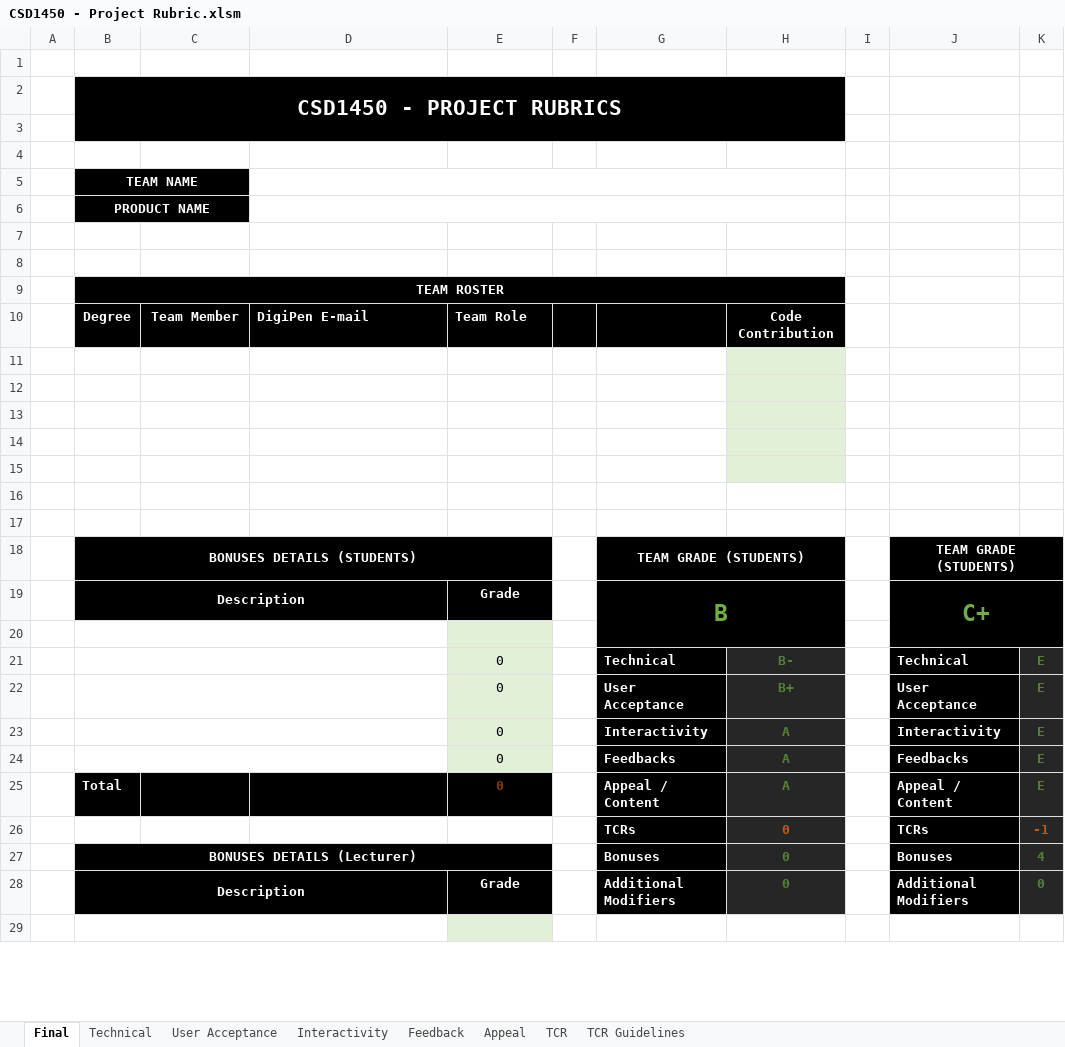
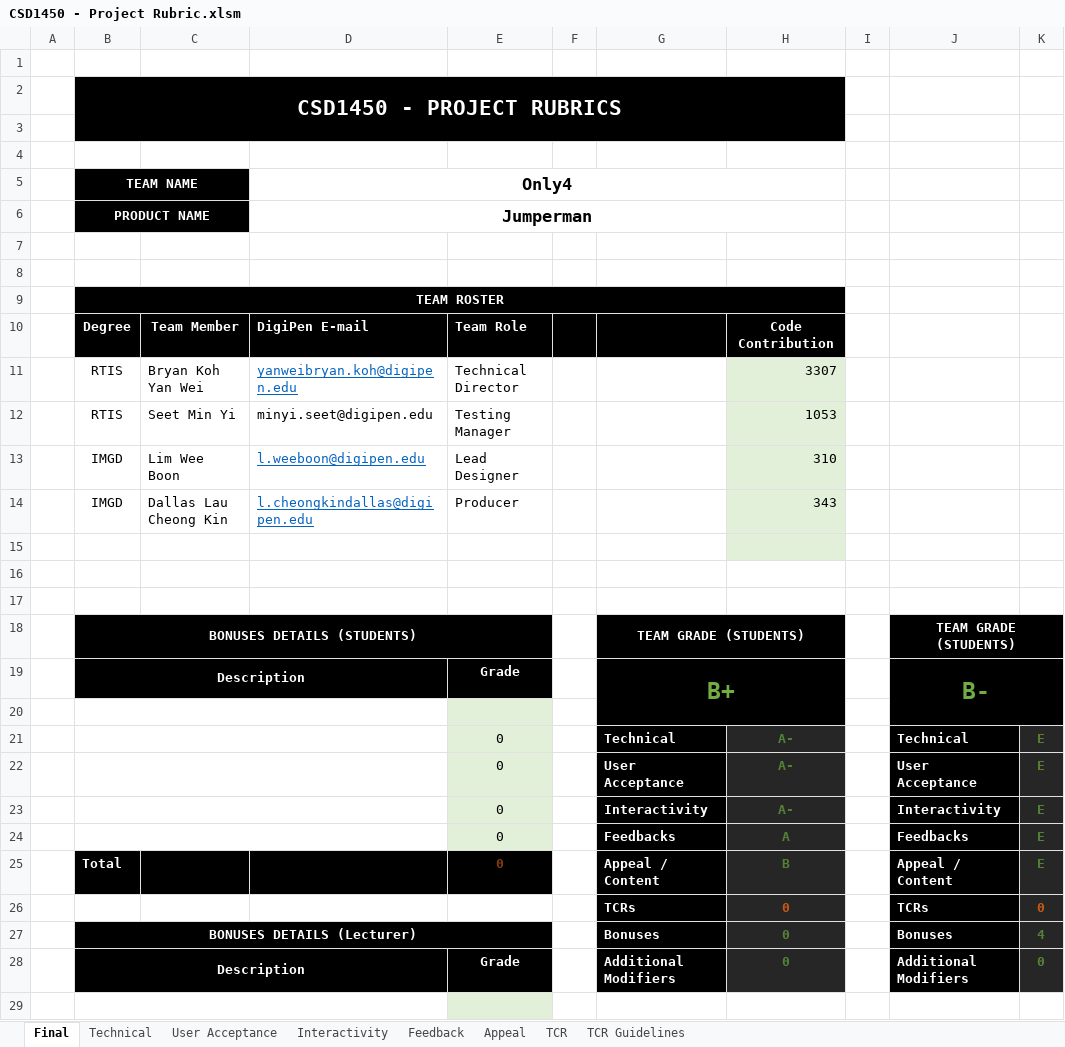
Before and after one commit to ThatBryan/GAM150-, an Excel workbook: Final Submission/DOCUMENTS/CSD1450 - Project Rubric.xlsm, sheet Final, drawn as a sheet; only a part is shown; values as stored, in another font and other column widths than the file's, no borders; the diff names each change by its address in the sheet, - before the commit and + after, or states it on an @@ line.

```diff
--- a/Final Submission/DOCUMENTS/CSD1450 - Project Rubric.xlsm (sheet Final)
+++ b/Final Submission/DOCUMENTS/CSD1450 - Project Rubric.xlsm (sheet Final)
-D5: (empty)
+D5: Only4
-D6: (empty)
+D6: Jumperman
-row 11: (empty)
+row 11:  | RTIS | Bryan Koh Yan Wei | yanweibryan.koh@digipen.edu | Technical Director |  |  | 3307
-row 12: (empty)
+row 12:  | RTIS | Seet Min Yi | minyi.seet@digipen.edu | Testing Manager |  |  | 1053
-row 13: (empty)
+row 13:  | IMGD | Lim Wee Boon | l.weeboon@digipen.edu | Lead Designer |  |  | 310
-row 14: (empty)
+row 14:  | IMGD | Dallas Lau Cheong Kin | l.cheongkindallas@digipen.edu | Producer |  |  | 343
-G19: B
+G19: B+
-J19: C+
+J19: B-
-H21: B-
+H21: A-
-H22: B+
+H22: A-
-H23: A
+H23: A-
-H25: A
+H25: B
-K26: -1
+K26: 0
```
Also changed, not shown: sheet TCR, sheet Technical, sheet Appeal, sheet User Acceptance, sheet Feedback, sheet Interactivity, hidden cells.
